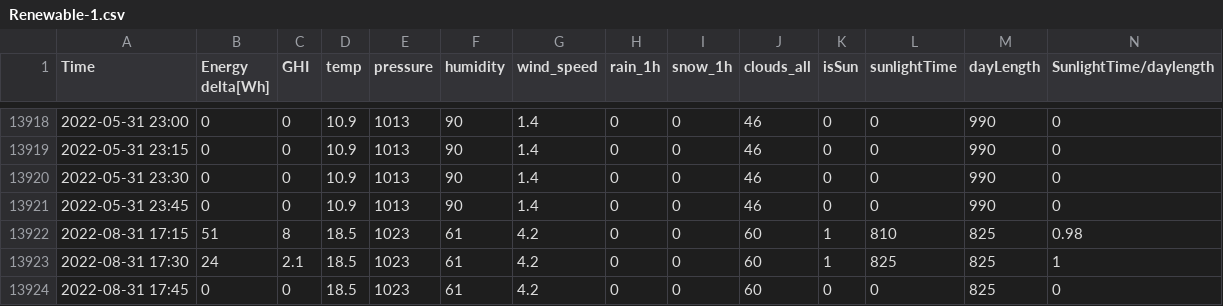
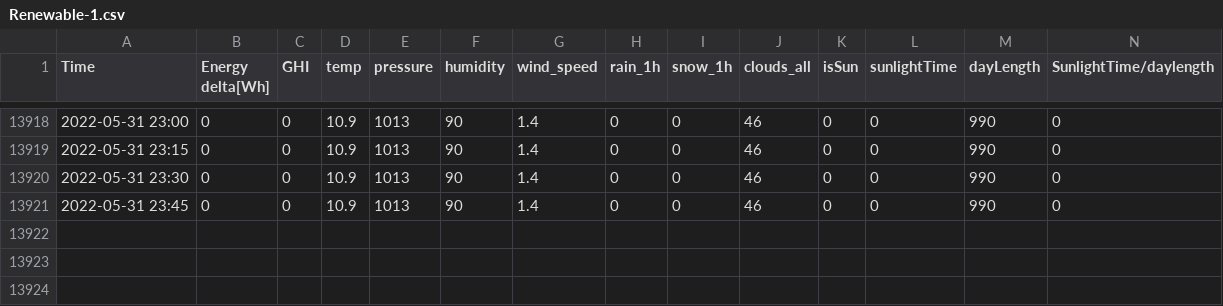
Before and after one commit to sea42star/starbox, a CSV file: Renewable-1.csv, drawn as a sheet; only a part is shown, gaps mark what is left out; rows hold the shown columns only; the diff names each change by its address in the sheet, - before the commit and + after, or states it on an @@ line.

Commit message:
Update Renewable-1.csv

```diff
--- a/Renewable-1.csv
+++ b/Renewable-1.csv
-row 13922: 2022-08-31 17:15 | 51 | 8 | 18.5 | 1023 | 61 | 4.2 | 0 | 0 | 60 | 1 | 810 | 825 | 0.98
-row 13923: 2022-08-31 17:30 | 24 | 2.1 | 18.5 | 1023 | 61 | 4.2 | 0 | 0 | 60 | 1 | 825 | 825 | 1
-row 13924: 2022-08-31 17:45 | 0 | 0 | 18.5 | 1023 | 61 | 4.2 | 0 | 0 | 60 | 0 | 0 | 825 | 0
```
